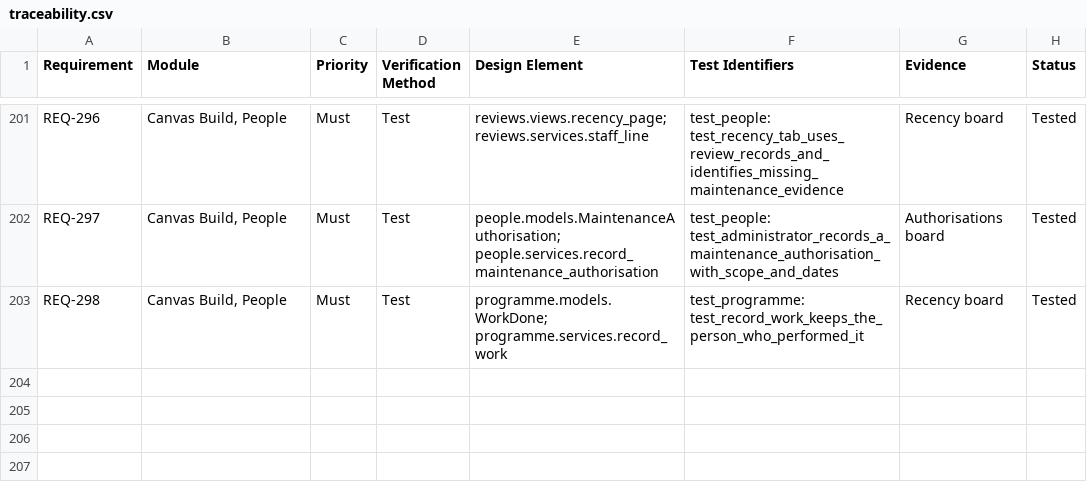
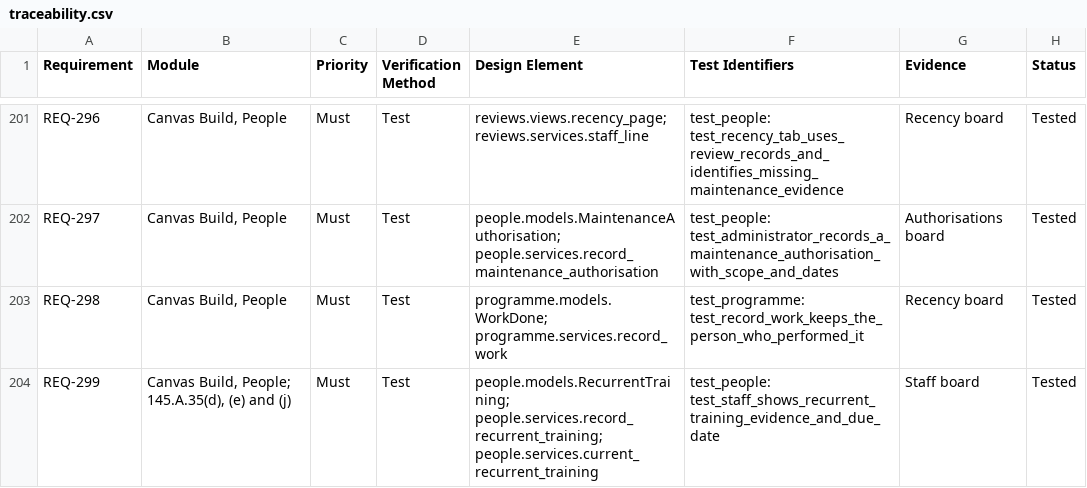
Before and after one commit to alxtkng/airworthiness-plus, a CSV file: requirements/traceability.csv, drawn as a sheet; only a part is shown, gaps mark what is left out.

Commit message:
Record and display staff recurrent training evidence

```diff
--- a/requirements/traceability.csv
+++ b/requirements/traceability.csv
@@ -203 +203,2 @@ REQ-297,"Canvas Build, People",Must,Test,people.models.MaintenanceAuthorisation;
 REQ-298,"Canvas Build, People",Must,Test,programme.models.WorkDone; programme.services.record_work,test_programme: test_record_work_keeps_the_person_who_performed_it,Recency board,Tested
+REQ-299,"Canvas Build, People; 145.A.35(d), (e) and (j)",Must,Test,people.models.RecurrentTraining; people.services.record_recurrent_training; people.services.current_recurrent_training,test_people: test_staff_shows_recurrent_training_evidence_and_due_date,Staff board,Tested
```
Also changed, not shown: 21 other files.
